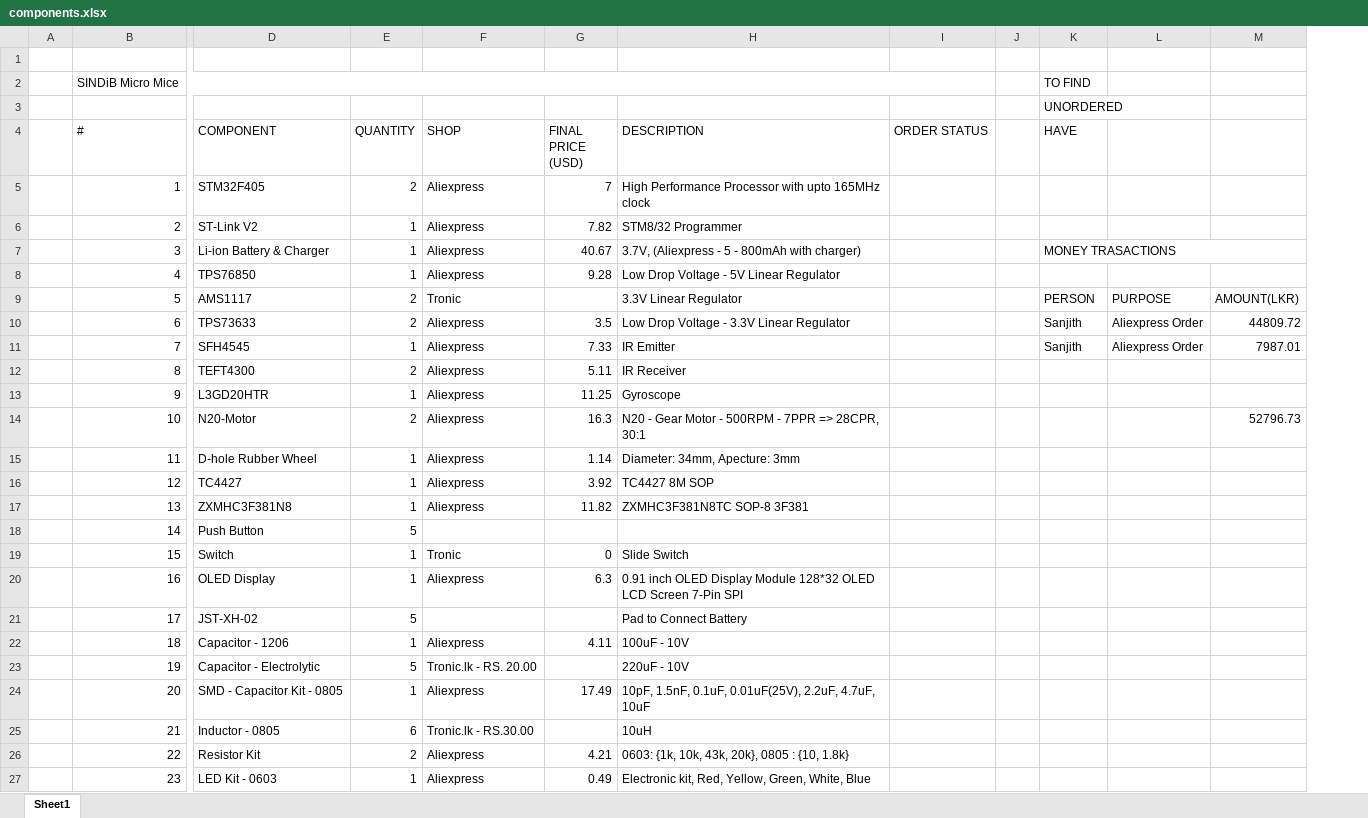
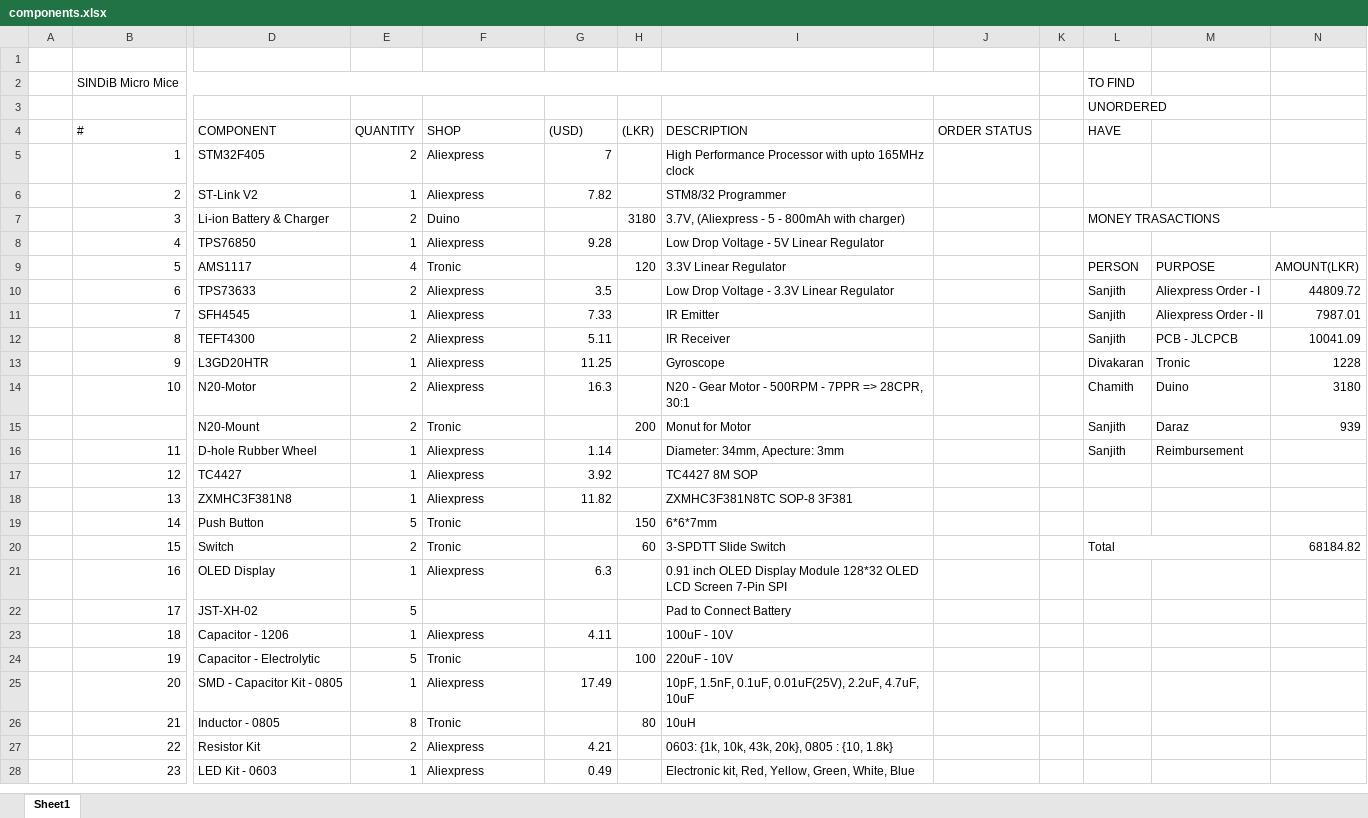
Before and after one commit to sanjith1999/SINDiB-MicroMouse, an Excel workbook: components.xlsx, sheet Sheet1, drawn as a sheet; only a part is shown, gaps mark what is left out; values as stored, in another font and other column widths than the file's, no cell formats; removed rows and columns are numbered as before the commit, all else as after; rows hold the shown columns only; the diff covers the shown part only; the diff names each change by its address in the sheet, - before the commit and + after, or states it on an @@ line.

Commit message:
Added Finalized PCB Files & BOM Update

```diff
--- a/components.xlsx (sheet Sheet1)
+++ b/components.xlsx (sheet Sheet1)
+column H ((LKR)), rows 7-9: 3180 |  | 120; rows 19-26: 150 | 60 |  |  |  | 100 |  | 80
-column L, rows 9-11: PURPOSE | Aliexpress Order | Aliexpress Order
+column M, rows 9-14: PURPOSE | Aliexpress Order - I | Aliexpress Order - II | PCB - JLCPCB | Tronic | Duino; row 16: Reimbursement
-G4: FINAL PRICE (USD)
+G4: (USD)
-E7 (QUANTITY): 1
+E7 (QUANTITY): 2
-F7 (SHOP): Aliexpress
+F7 (SHOP): Duino
-G7 ((USD)): 40.67
+G7 ((USD)): (empty)
-E9 (QUANTITY): 2
+E9 (QUANTITY): 4
-L12 (HAVE): (empty)
+L12 (HAVE): Sanjith
-N12: (empty)
+N12: 10041.09
-L13 (HAVE): (empty)
+L13 (HAVE): Divakaran
-N13: (empty)
+N13: 1228
-L14 (HAVE): (empty)
+L14 (HAVE): Chamith
-N14: 52796.73
+N14: 3180
+row 15:  |  | N20-Mount | 2 | Tronic |  | 200 | Monut for Motor |  |  | Sanjith | Daraz | 939
-L16 (HAVE): (empty)
+L16 (HAVE): Sanjith
-F19 (SHOP): (empty)
+F19 (SHOP): Tronic
-I19 (DESCRIPTION): (empty)
+I19 (DESCRIPTION): 6*6*7mm
-E20 (QUANTITY): 1
+E20 (QUANTITY): 2
-G20 ((USD)): 0
+G20 ((USD)): (empty)
-I20 (DESCRIPTION): Slide Switch
+I20 (DESCRIPTION): 3-SPDTT Slide Switch
-L20 (HAVE): (empty)
+L20 (HAVE): Total
+L20:M20 merged
-N20: (empty)
+N20: 68184.82
-F24 (SHOP): Tronic.lk - RS. 20.00
+F24 (SHOP): Tronic
-E26 (QUANTITY): 6
+E26 (QUANTITY): 8
-F26 (SHOP): Tronic.lk - RS.30.00
+F26 (SHOP): Tronic
```
Also changed, not shown: 3 edited cells elsewhere in this sheet, cell formats, 22 other files.
